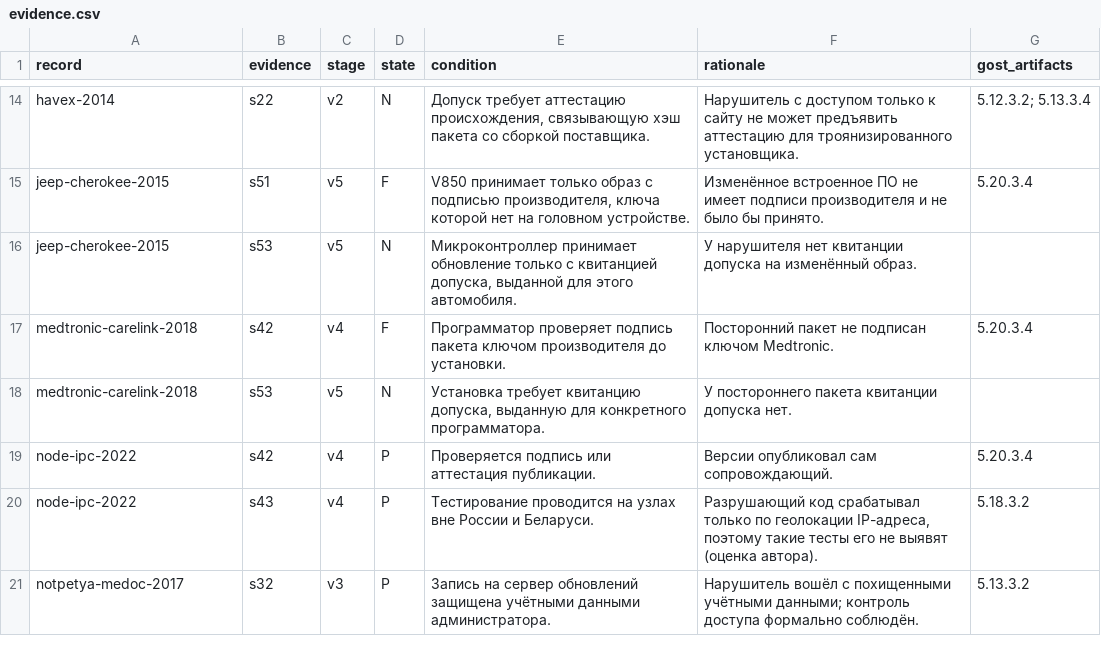
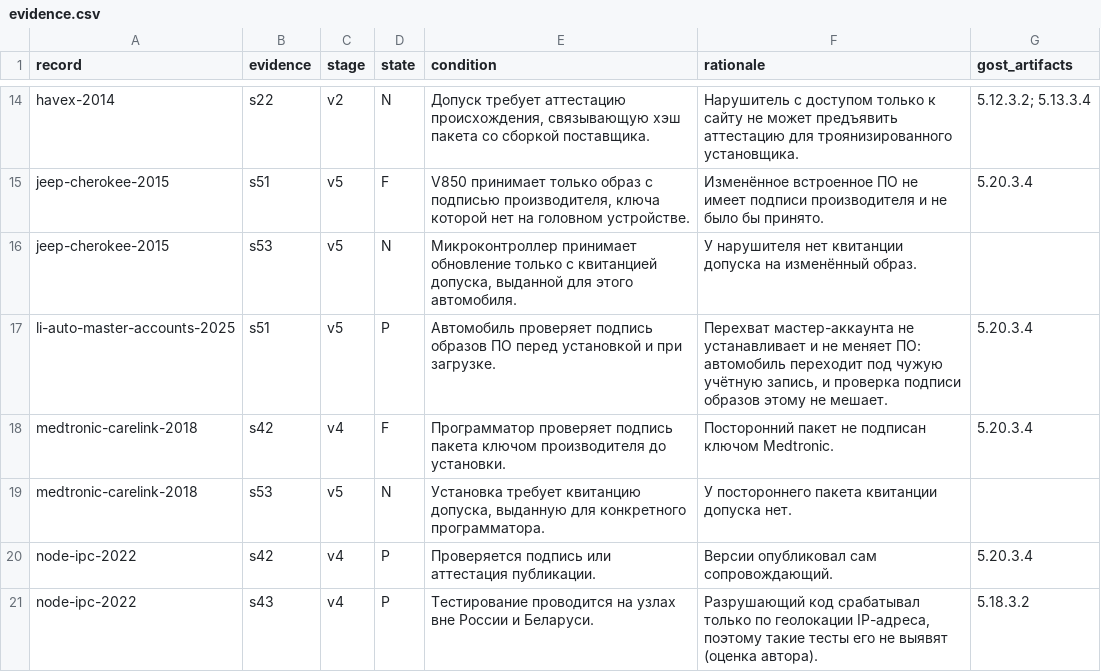
Before and after one commit to alexqzm/cps-supply-chain-atlas, a CSV file: exports/evidence.csv, drawn as a sheet; only a part is shown, gaps mark what is left out; the shorter side is filled out with more unchanged rows; the diff names each change by its address in the sheet, - before the commit and + after, or states it on an @@ line.

```diff
--- a/exports/evidence.csv
+++ b/exports/evidence.csv
+row 17: li-auto-master-accounts-2025 | s51 | v5 | P | Автомобиль проверяет подпись образов ПО перед установкой и при загрузке. | Перехват мастер-аккаунта не устанавливает и не меняет ПО: автомобиль переходит под чужую учётную запись, и проверка подписи образов этому не мешает. | 5.20.3.4
```
Also changed, not shown: exports/facts.csv, exports/records.csv, 9 other files.
